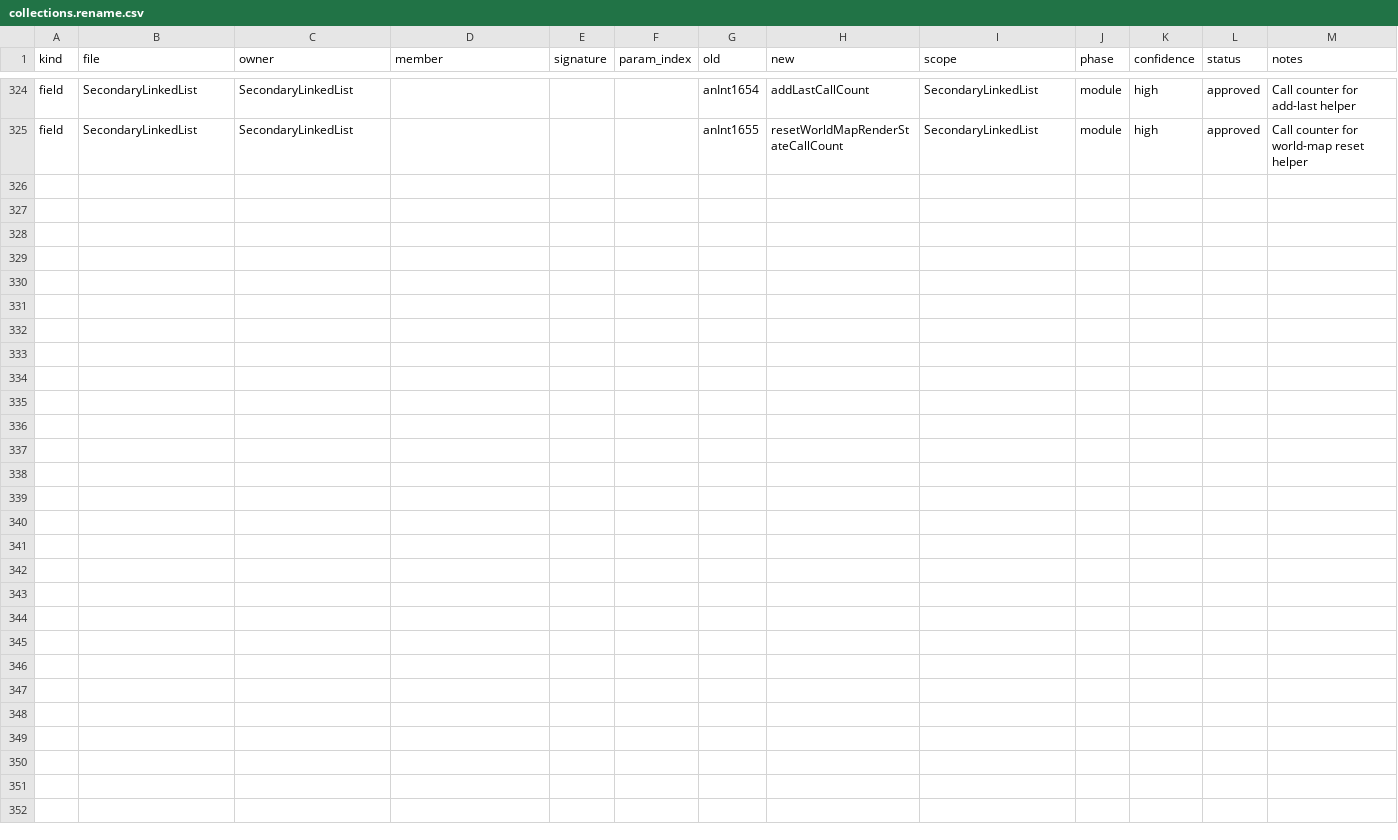
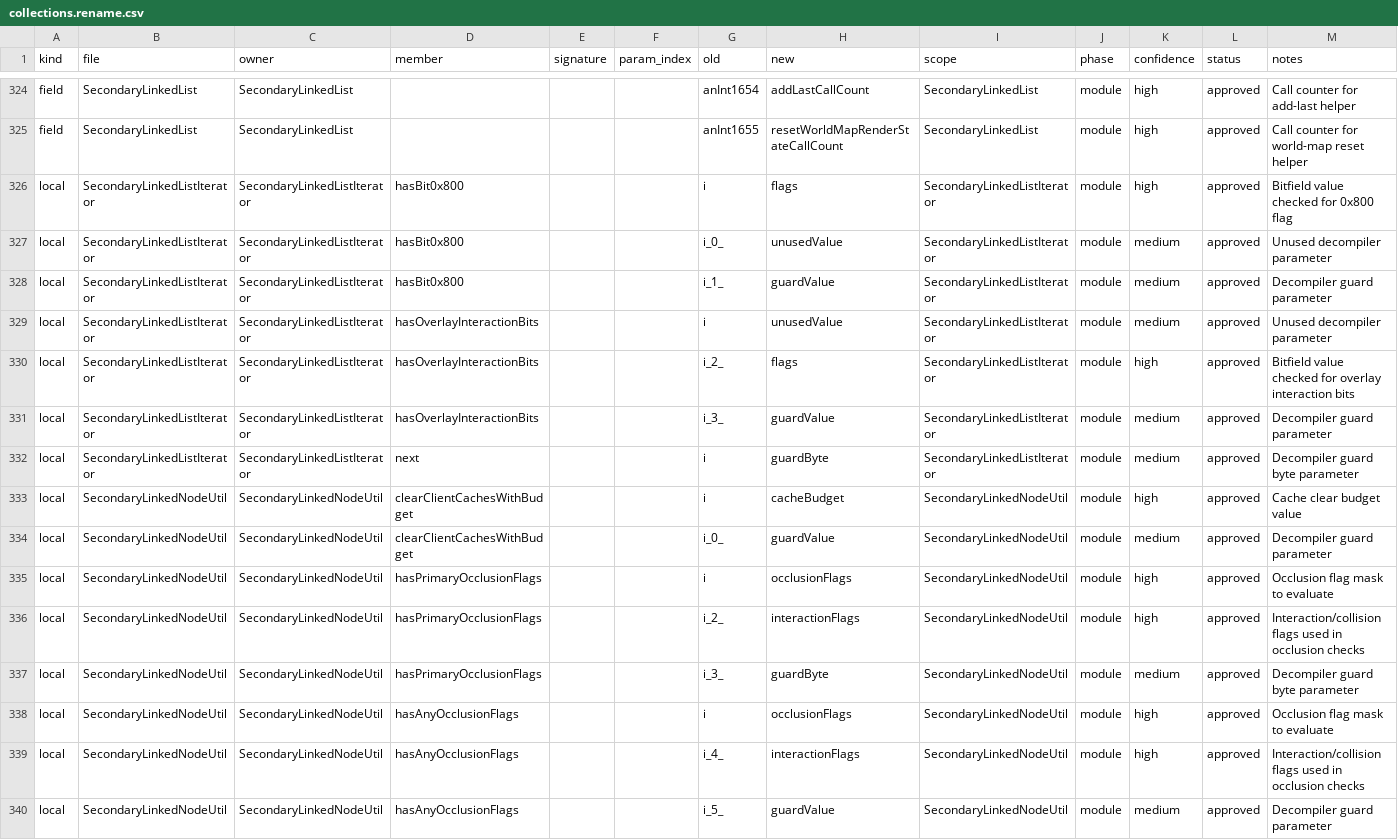
Before and after one commit to tritao/void-client, a CSV file: client/refactor/.refactor-plan/collections.rename.csv, drawn as a sheet; only a part is shown, gaps mark what is left out.

Commit message:
refactor-plan: rename list iterator and occlusion util locals

```diff
--- a/client/refactor/.refactor-plan/collections.rename.csv
+++ b/client/refactor/.refactor-plan/collections.rename.csv
@@ -325 +325,16 @@ field,SecondaryLinkedList,SecondaryLinkedList,,,,anInt1654,addLastCallCount,Seco
 field,SecondaryLinkedList,SecondaryLinkedList,,,,anInt1655,resetWorldMapRenderStateCallCount,SecondaryLinkedList,module,high,approved,Call counter for world-map reset helper
+local,SecondaryLinkedListIterator,SecondaryLinkedListIterator,hasBit0x800,,,i,flags,SecondaryLinkedListIterator,module,high,approved,Bitfield value checked for 0x800 flag
+local,SecondaryLinkedListIterator,SecondaryLinkedListIterator,hasBit0x800,,,i_0_,unusedValue,SecondaryLinkedListIterator,module,medium,approved,Unused decompiler parameter
+local,SecondaryLinkedListIterator,SecondaryLinkedListIterator,hasBit0x800,,,i_1_,guardValue,SecondaryLinkedListIterator,module,medium,approved,Decompiler guard parameter
+local,SecondaryLinkedListIterator,SecondaryLinkedListIterator,hasOverlayInteractionBits,,,i,unusedValue,SecondaryLinkedListIterator,module,medium,approved,Unused decompiler parameter
+local,SecondaryLinkedListIterator,SecondaryLinkedListIterator,hasOverlayInteractionBits,,,i_2_,flags,SecondaryLinkedListIterator,module,high,approved,Bitfield value checked for overlay interaction bits
+local,SecondaryLinkedListIterator,SecondaryLinkedListIterator,hasOverlayInteractionBits,,,i_3_,guardValue,SecondaryLinkedListIterator,module,medium,approved,Decompiler guard parameter
+local,SecondaryLinkedListIterator,SecondaryLinkedListIterator,next,,,i,guardByte,SecondaryLinkedListIterator,module,medium,approved,Decompiler guard byte parameter
+local,SecondaryLinkedNodeUtil,SecondaryLinkedNodeUtil,clearClientCachesWithBudget,,,i,cacheBudget,SecondaryLinkedNodeUtil,module,high,approved,Cache clear budget value
+local,SecondaryLinkedNodeUtil,SecondaryLinkedNodeUtil,clearClientCachesWithBudget,,,i_0_,guardValue,SecondaryLinkedNodeUtil,module,medium,approved,Decompiler guard parameter
+local,SecondaryLinkedNodeUtil,SecondaryLinkedNodeUtil,hasPrimaryOcclusionFlags,,,i,occlusionFlags,SecondaryLinkedNodeUtil,module,high,approved,Occlusion flag mask to evaluate
+local,SecondaryLinkedNodeUtil,SecondaryLinkedNodeUtil,hasPrimaryOcclusionFlags,,,i_2_,interactionFlags,SecondaryLinkedNodeUtil,module,high,approved,Interaction/collision flags used in occlusion checks
+local,SecondaryLinkedNodeUtil,SecondaryLinkedNodeUtil,hasPrimaryOcclusionFlags,,,i_3_,guardByte,SecondaryLinkedNodeUtil,module,medium,approved,Decompiler guard byte parameter
+local,SecondaryLinkedNodeUtil,SecondaryLinkedNodeUtil,hasAnyOcclusionFlags,,,i,occlusionFlags,SecondaryLinkedNodeUtil,module,high,approved,Occlusion flag mask to evaluate
+local,SecondaryLinkedNodeUtil,SecondaryLinkedNodeUtil,hasAnyOcclusionFlags,,,i_4_,interactionFlags,SecondaryLinkedNodeUtil,module,high,approved,Interaction/collision flags used in occlusion checks
+local,SecondaryLinkedNodeUtil,SecondaryLinkedNodeUtil,hasAnyOcclusionFlags,,,i_5_,guardValue,SecondaryLinkedNodeUtil,module,medium,approved,Decompiler guard parameter
```
